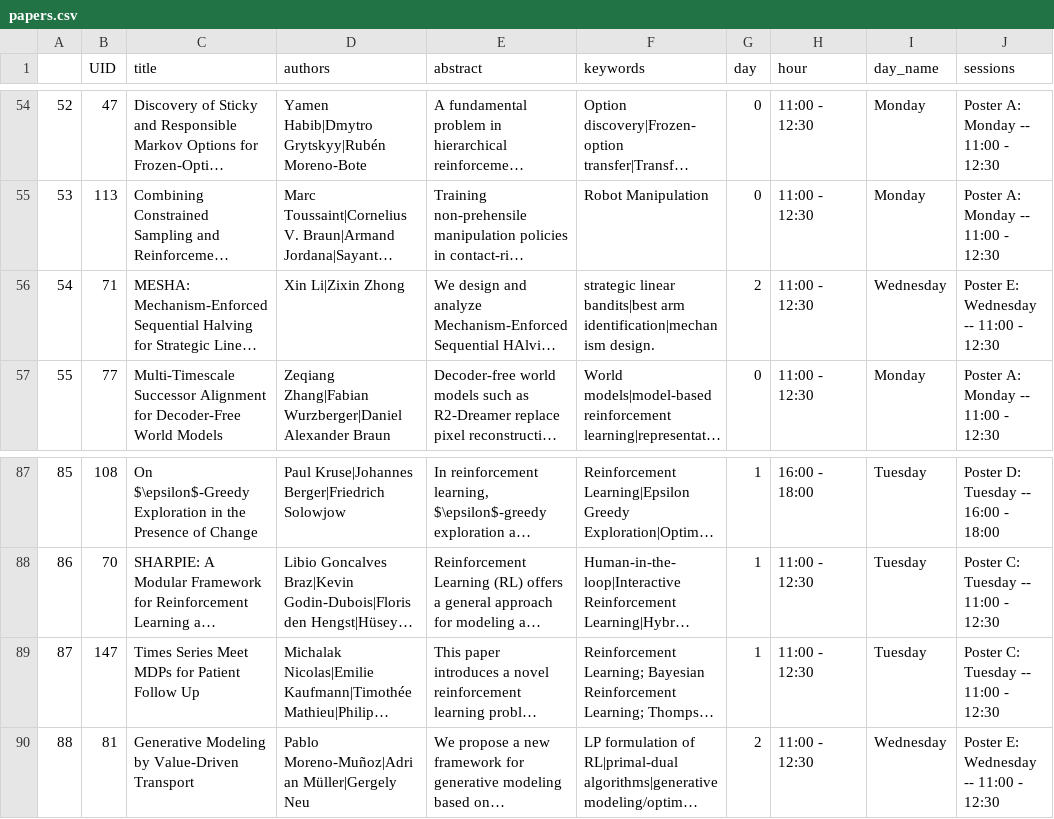
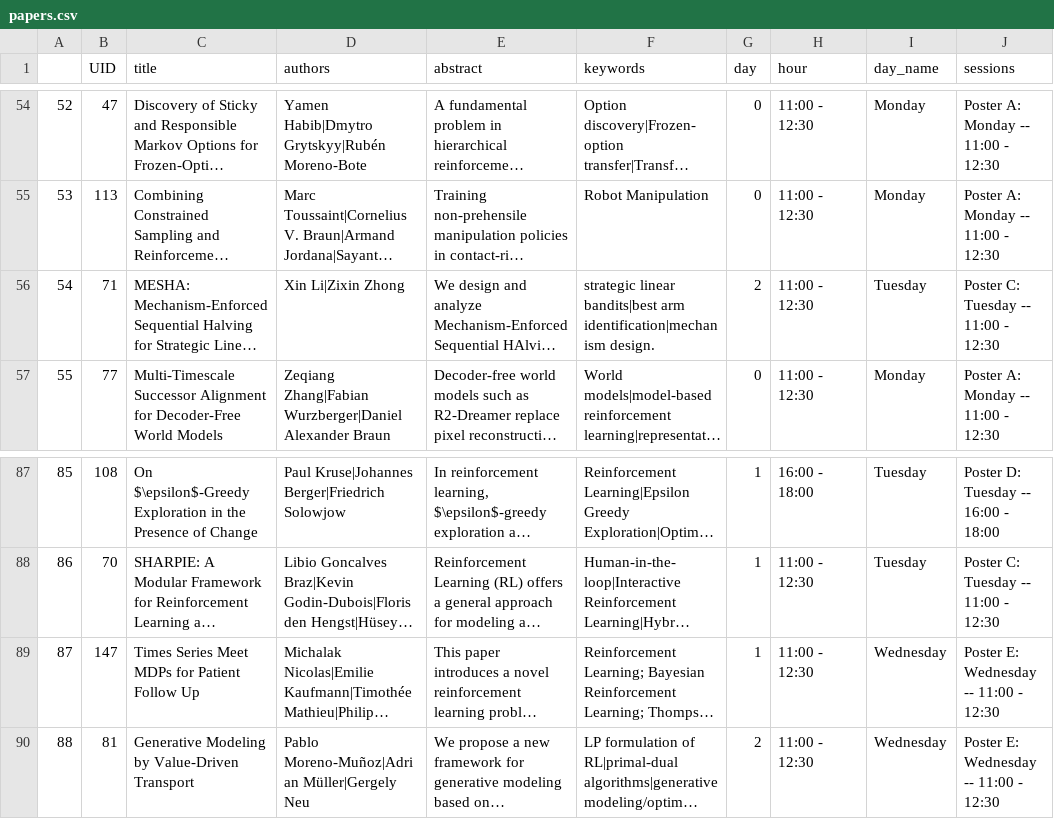
Before and after one commit to ewrl-org/ewrl-2026, a CSV file: sitedata/papers.csv, drawn as a sheet; only a part is shown, gaps mark what is left out; long unchanged cells end in …; the diff names each change by its address in the sheet, - before the commit and + after, or states it on an @@ line.

```diff
--- a/sitedata/papers.csv
+++ b/sitedata/papers.csv
-I56 (day_name): Wednesday
+I56 (day_name): Tuesday
-J56 (sessions): Poster E: Wednesday -- 11:00 - 12:30
+J56 (sessions): Poster C: Tuesday -- 11:00 - 12:30
-I89 (day_name): Tuesday
+I89 (day_name): Wednesday
-J89 (sessions): Poster C: Tuesday -- 11:00 - 12:30
+J89 (sessions): Poster E: Wednesday -- 11:00 - 12:30
```
Also changed, not shown: 2 other files.
